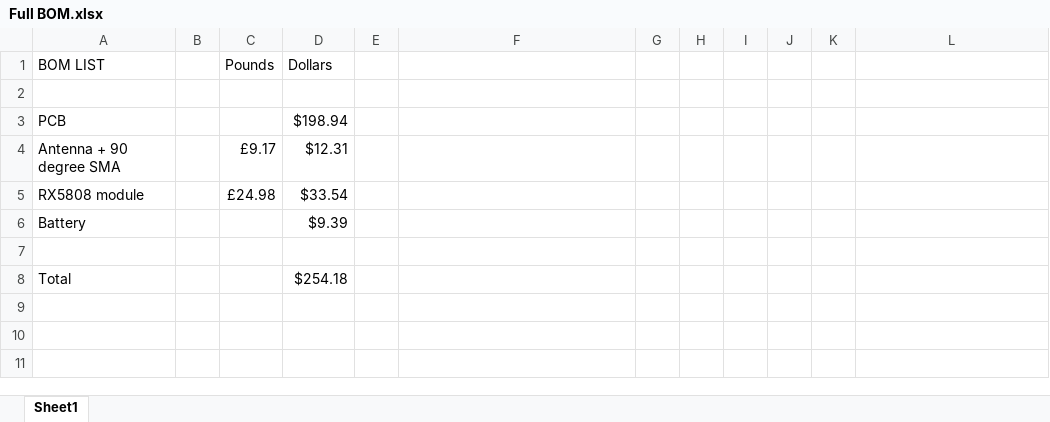
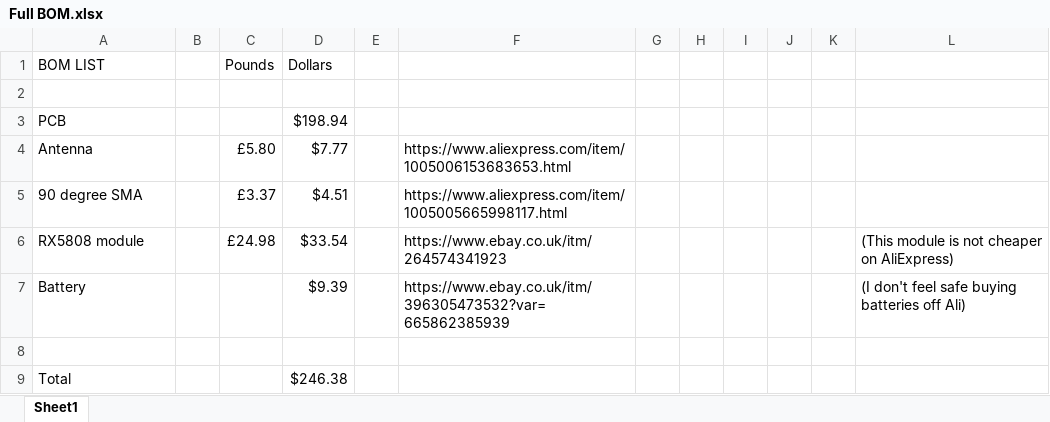
Before and after one commit to CircuitGuy943/Recept-5GHz-FPV-Reciever, an Excel workbook: BOMs/Full BOM.xlsx, sheet Sheet1, drawn as a sheet; values as stored, in another font and other column widths than the file's, no borders; removed rows and columns are numbered as before the commit, all else as after; the diff names each change by its address in the sheet, - before the commit and + after, or states it on an @@ line.

Commit message:
Update Full BOM.xlsx

```diff
--- a/BOMs/Full BOM.xlsx (sheet Sheet1)
+++ b/BOMs/Full BOM.xlsx (sheet Sheet1)
-row 4: Antenna + 90 degree SMA |  | £9.17 | $12.31
+row 4: Antenna |  | £5.80 | $7.77 |  | https://www.aliexpress.com/item/1005006153683653.html
+row 5: 90 degree SMA |  | £3.37 | $4.51 |  | https://www.aliexpress.com/item/1005005665998117.html
-F6: (empty)
+F6: https://www.ebay.co.uk/itm/264574341923
-L6: (empty)
+L6: (This module is not cheaper on AliExpress)
-F7: (empty)
+F7: https://www.ebay.co.uk/itm/396305473532?var=665862385939
-L7: (empty)
+L7: (I don't feel safe buying batteries off Ali)
-D9 (Dollars): $254.18
+D9 (Dollars): $246.38
```
